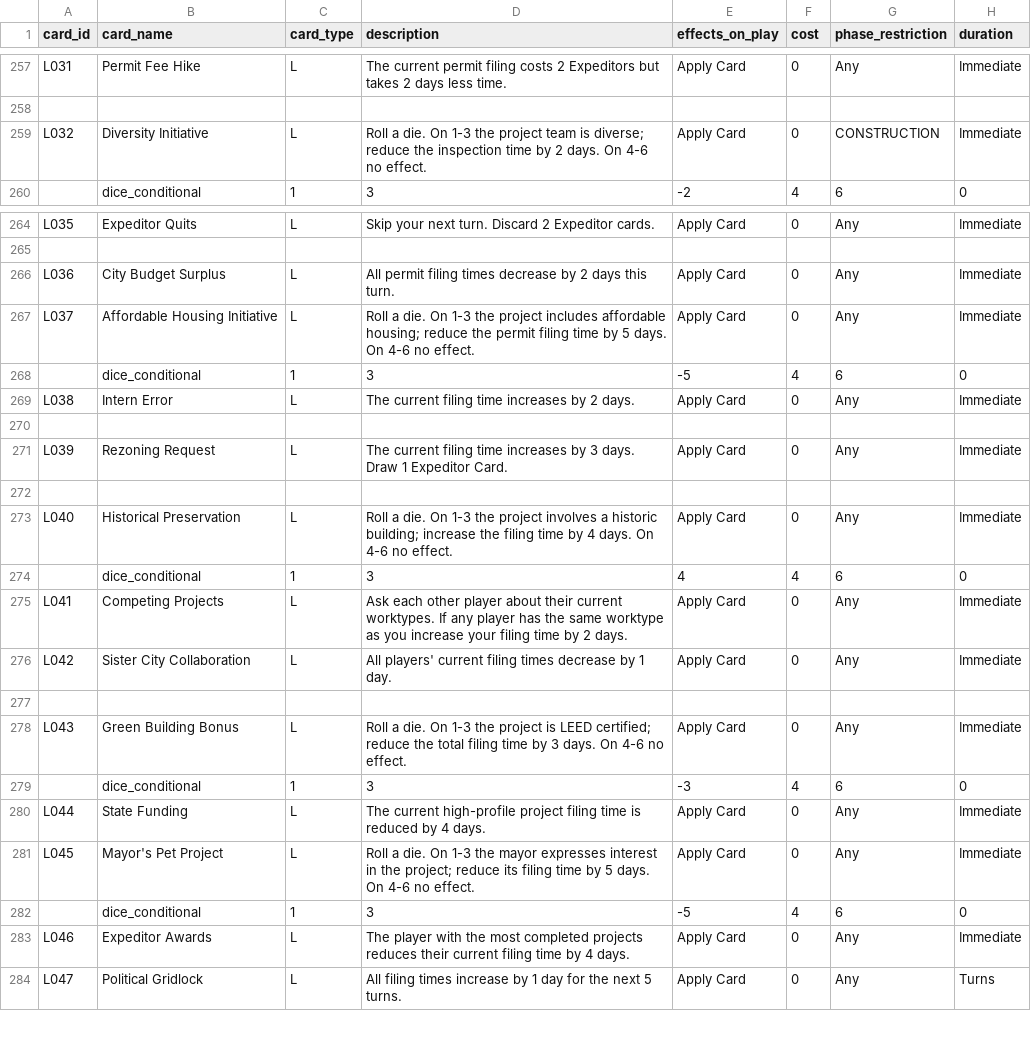
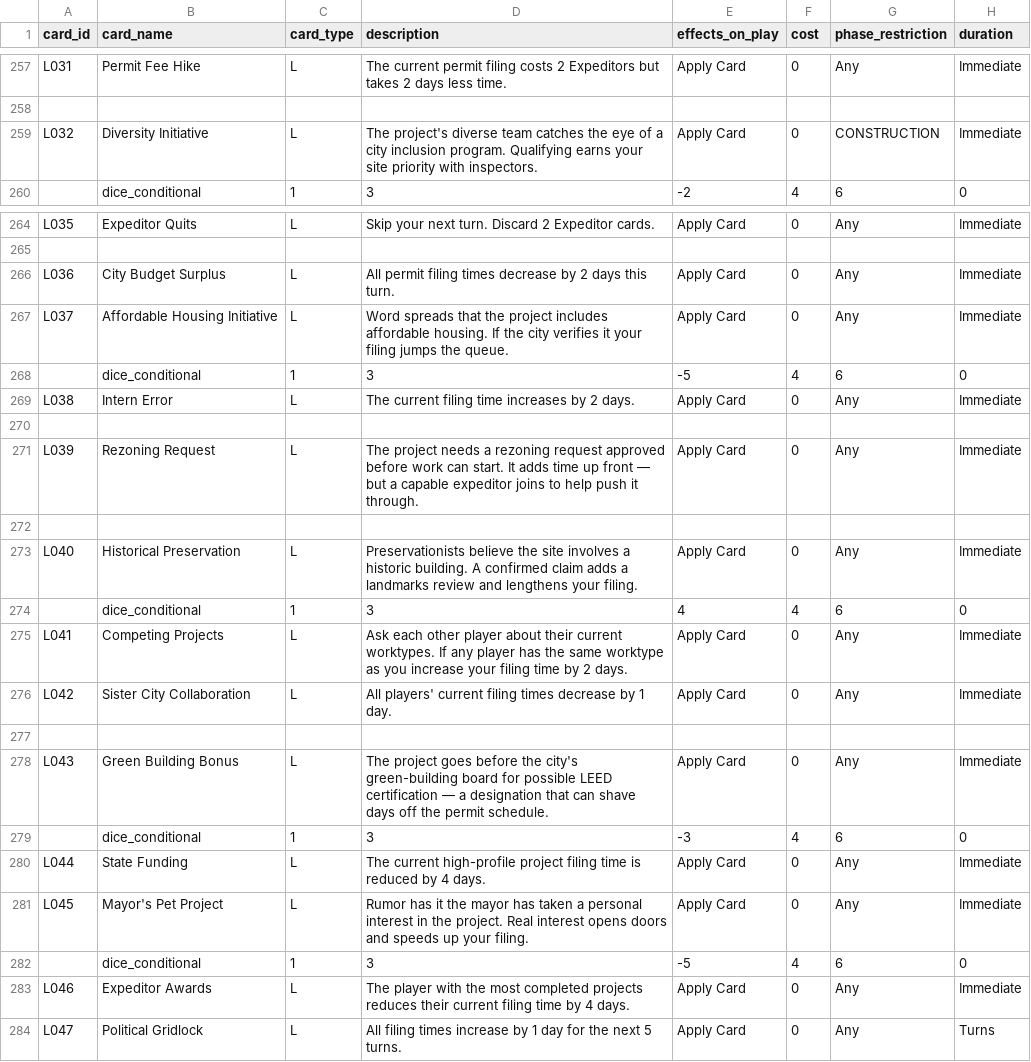
Before and after one commit to tomaszsb/Game_alpha, a CSV file: public/data/CLEAN_FILES/CARDS_EXPANDED.csv, drawn as a sheet; only a part is shown, gaps mark what is left out; the diff covers the shown part only; the diff names each change by its address in the sheet, - before the commit and + after, or states it on an @@ line.

```diff
--- a/public/data/CLEAN_FILES/CARDS_EXPANDED.csv
+++ b/public/data/CLEAN_FILES/CARDS_EXPANDED.csv
-D259 (description): Roll a die. On 1-3 the project team is diverse; reduce the inspection time by 2 days. On 4-6 no effect.
+D259 (description): The project's diverse team catches the eye of a city inclusion program. Qualifying earns your site priority with inspectors.
-D267 (description): Roll a die. On 1-3 the project includes affordable housing; reduce the permit filing time by 5 days. On 4-6 no effect.
+D267 (description): Word spreads that the project includes affordable housing. If the city verifies it your filing jumps the queue.
-D271 (description): The current filing time increases by 3 days. Draw 1 Expeditor Card.
+D271 (description): The project needs a rezoning request approved before work can start. It adds time up front — but a capable expeditor joins to help push it through.
-D273 (description): Roll a die. On 1-3 the project involves a historic building; increase the filing time by 4 days. On 4-6 no effect.
+D273 (description): Preservationists believe the site involves a historic building. A confirmed claim adds a landmarks review and lengthens your filing.
-D278 (description): Roll a die. On 1-3 the project is LEED certified; reduce the total filing time by 3 days. On 4-6 no effect.
+D278 (description): The project goes before the city's green-building board for possible LEED certification — a designation that can shave days off the permit schedule.
-D281 (description): Roll a die. On 1-3 the mayor expresses interest in the project; reduce its filing time by 5 days. On 4-6 no effect.
+D281 (description): Rumor has it the mayor has taken a personal interest in the project. Real interest opens doors and speeds up your filing.
```
Also changed, not shown: 8 edited cells elsewhere in this file, 15 other files.
